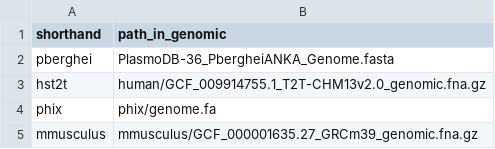
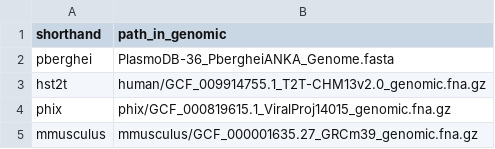
Before and after one commit to AmirUCR/RNA-seq-Pipeline, a TSV file: config/background.tsv, drawn as a sheet.

Commit message:
Small fixes

```diff
--- a/config/background.tsv
+++ b/config/background.tsv
@@ -3,3 +3,3 @@ pberghei	PlasmoDB-36_PbergheiANKA_Genome.fasta
 hst2t	human/GCF_009914755.1_T2T-CHM13v2.0_genomic.fna.gz
-phix	phix/genome.fa
+phix	phix/GCF_000819615.1_ViralProj14015_genomic.fna.gz
 mmusculus	mmusculus/GCF_000001635.27_GRCm39_genomic.fna.gz
```
